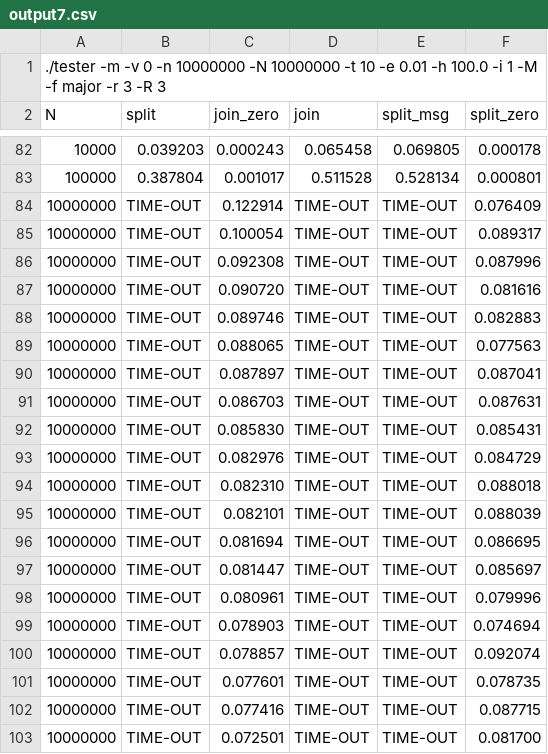
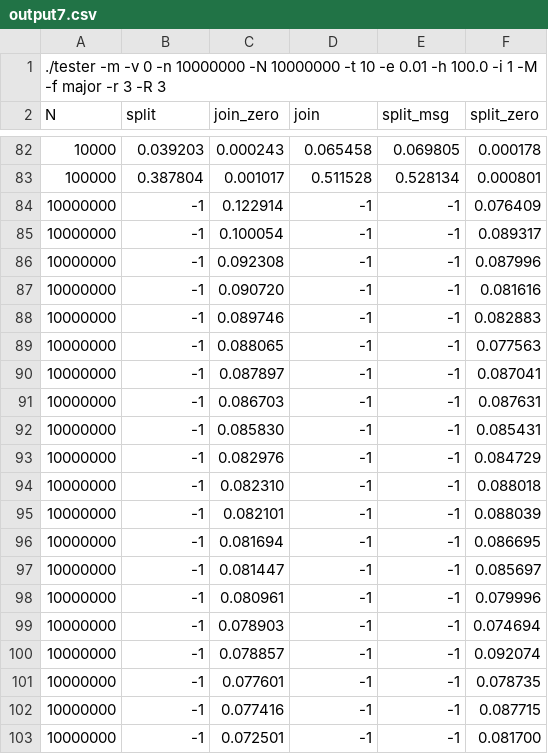
Before and after one commit to Borroot/heat, a CSV file: runs/N/output7.csv, drawn as a sheet; only a part is shown, gaps mark what is left out; the diff covers the shown part only; the diff names each change by its address in the sheet, - before the commit and + after, or states it on an @@ line.

```diff
--- a/runs/N/output7.csv
+++ b/runs/N/output7.csv
-B84:B103 (split): TIME-OUT
+B84:B103 (split): -1
-D84:D103 (join): TIME-OUT
+D84:D103 (join): -1
-E84:E103 (split_msg): TIME-OUT
+E84:E103 (split_msg): -1
```
Also changed, not shown: 20 edited cells elsewhere in this file, runs/N/output5.csv, runs/N/output8.csv, 15 other files.
